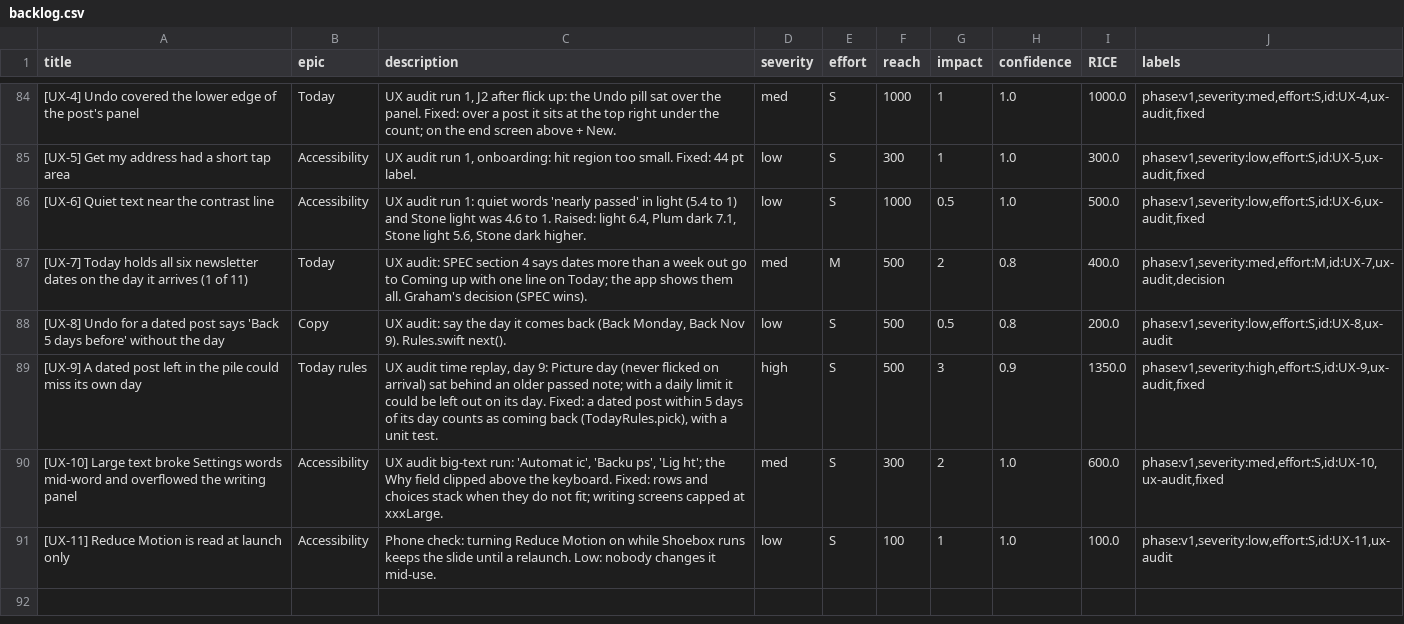
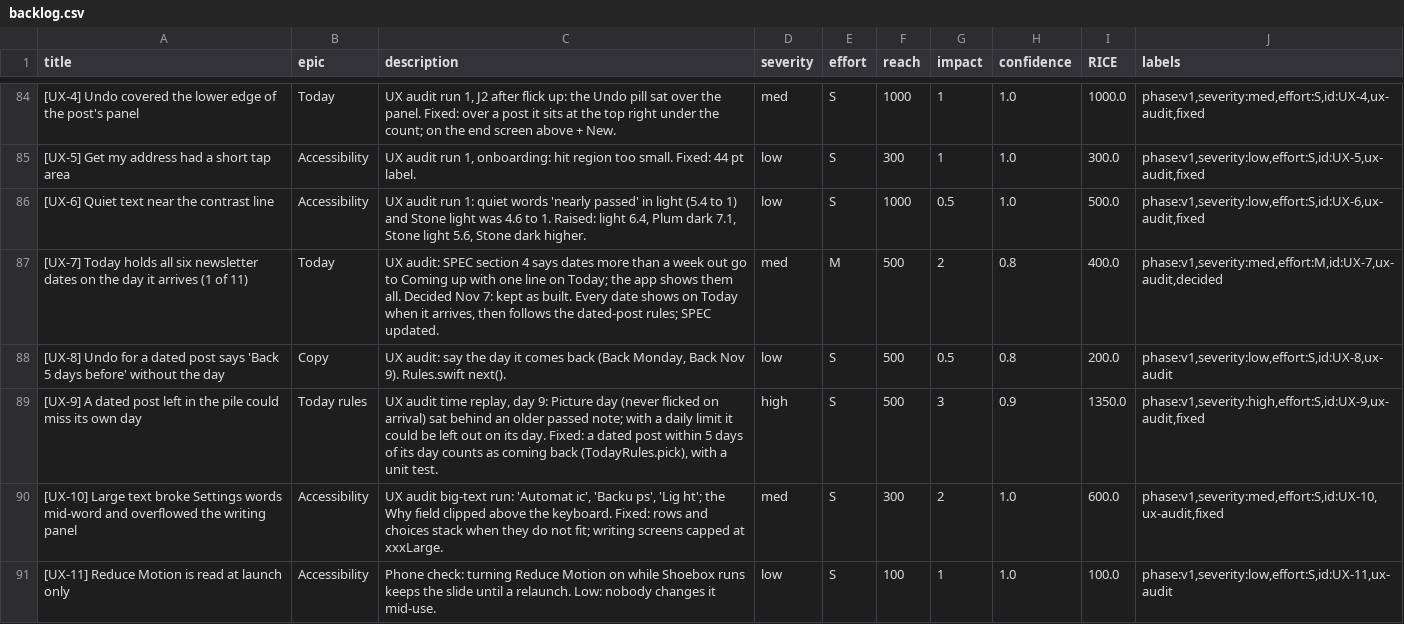
Before and after one commit to grahamdeno/Shoebox, a CSV file: docs/audit/backlog.csv, drawn as a sheet; only a part is shown, gaps mark what is left out.

```diff
--- a/docs/audit/backlog.csv
+++ b/docs/audit/backlog.csv
@@ -86,3 +86,3 @@ title,epic,description,severity,effort,reach,impact,confidence,RICE,labels
 [UX-6] Quiet text near the contrast line,Accessibility,"UX audit run 1: quiet words 'nearly passed' in light (5.4 to 1) and Stone light was 4.6 to 1. Raised: light 6.4, Plum dark 7.1, Stone light 5.6, Stone dark higher.",low,S,1000,0.5,1.0,500.0,"phase:v1,severity:low,effort:S,id:UX-6,ux-audit,fixed"
-[UX-7] Today holds all six newsletter dates on the day it arrives (1 of 11),Today,"UX audit: SPEC section 4 says dates more than a week out go to Coming up with one line on Today; the app shows them all. Graham's decision (SPEC wins).",med,M,500,2,0.8,400.0,"phase:v1,severity:med,effort:M,id:UX-7,ux-audit,decision"
+[UX-7] Today holds all six newsletter dates on the day it arrives (1 of 11),Today,"UX audit: SPEC section 4 says dates more than a week out go to Coming up with one line on Today; the app shows them all. Decided Nov 7: kept as built. Every date shows on Today when it arrives, then follows the dated-post rules; SPEC updated.",med,M,500,2,0.8,400.0,"phase:v1,severity:med,effort:M,id:UX-7,ux-audit,decided"
 [UX-8] Undo for a dated post says 'Back 5 days before' without the day,Copy,"UX audit: say the day it comes back (Back Monday, Back Nov 9). Rules.swift next().",low,S,500,0.5,0.8,200.0,"phase:v1,severity:low,effort:S,id:UX-8,ux-audit"
```
Also changed, not shown: 1 other file.
